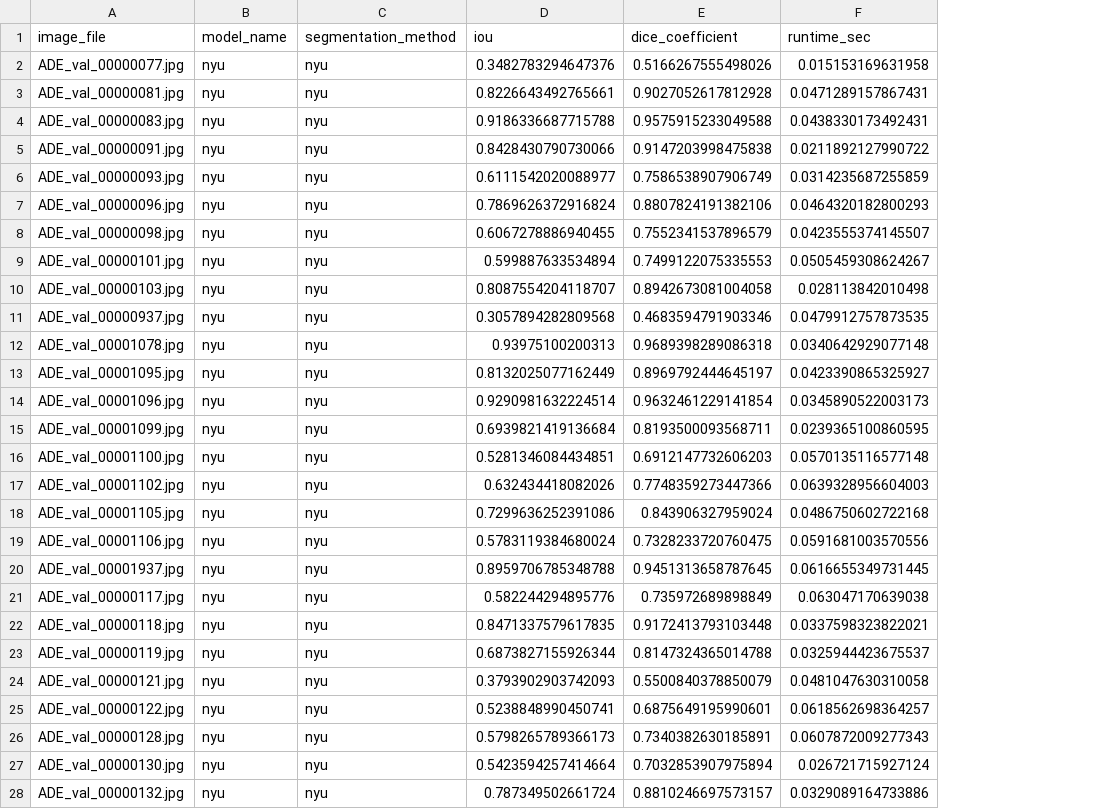
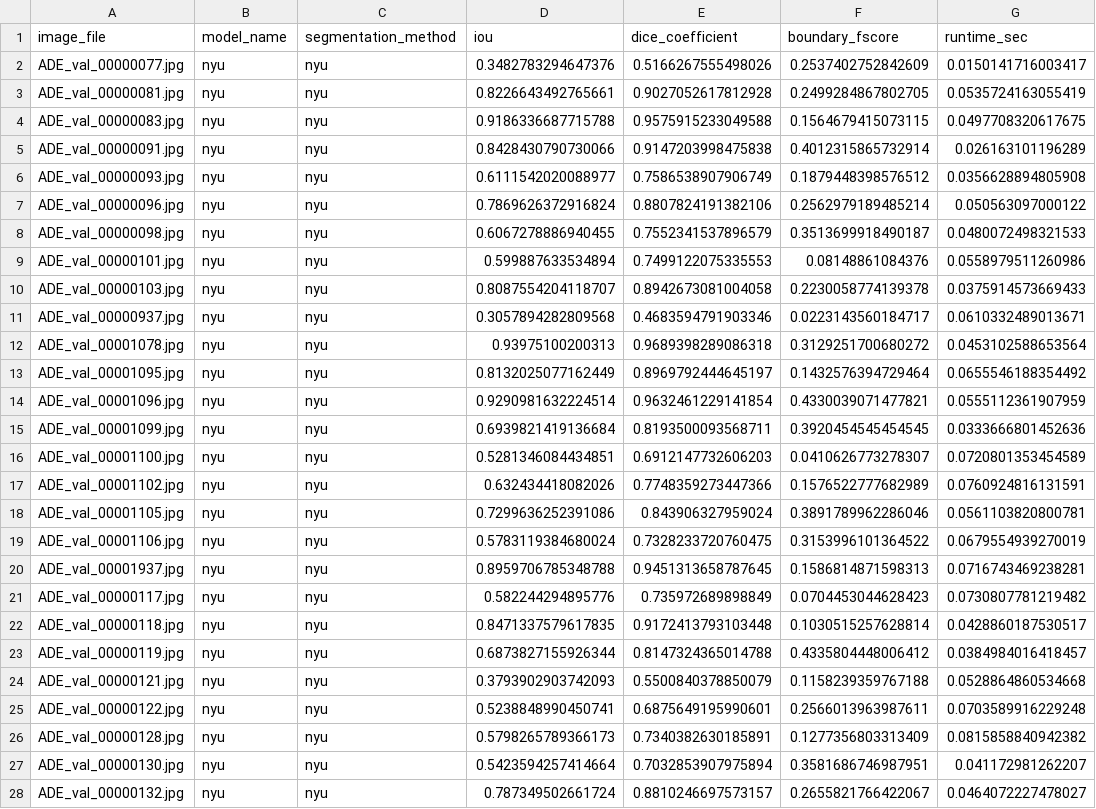
Before and after one commit to RainJiayuSun-star/WallDesignerTool, a CSV file: benchmark/benchmark_output/benchmark_results_home_or_hotel_nyu_preprocessed.csv, drawn as a sheet; only a part is shown; addresses are those after the commit; the diff covers the shown part only; the diff names each change by its address in the sheet, - before the commit and + after, or states it on an @@ line.

```diff
--- a/benchmark/benchmark_output/benchmark_results_home_or_hotel_nyu_preprocessed.csv
+++ b/benchmark/benchmark_output/benchmark_results_home_or_hotel_nyu_preprocessed.csv
+column F (boundary_fscore), rows 2-28: 0.2537402752842609 | 0.2499284867802705 | 0.1564679415073115 | 0.4012315865732914 | 0.1879448398576512 | 0.2562979189485214 | 0.3513699918490187 | 0.08148861084376 | 0.2230058774139378 | 0.0223143560184717 | 0.3129251700680272 | 0.1432576394729464 | 0.4330039071477821 | 0.3920454545454545 | 0.0410626773278307 | 0.1576522777682989 | 0.3891789962286046 | 0.3153996101364522 | 0.1586814871598313 | 0.0704453044628423 | 0.1030515257628814 | 0.4335804448006412 | 0.1158239359767188 | 0.2566013963987611 | 0.1277356803313409 | 0.3581686746987951 | 0.2655821766422067
-G2 (runtime_sec): 0.015153169631958
+G2 (runtime_sec): 0.0150141716003417
-G3 (runtime_sec): 0.0471289157867431
+G3 (runtime_sec): 0.0535724163055419
-G4 (runtime_sec): 0.0438330173492431
+G4 (runtime_sec): 0.0497708320617675
-G5 (runtime_sec): 0.0211892127990722
+G5 (runtime_sec): 0.026163101196289
-G6 (runtime_sec): 0.0314235687255859
+G6 (runtime_sec): 0.0356628894805908
-G7 (runtime_sec): 0.0464320182800293
+G7 (runtime_sec): 0.050563097000122
-G8 (runtime_sec): 0.0423555374145507
+G8 (runtime_sec): 0.0480072498321533
-G9 (runtime_sec): 0.0505459308624267
+G9 (runtime_sec): 0.0558979511260986
-G10 (runtime_sec): 0.028113842010498
+G10 (runtime_sec): 0.0375914573669433
-G11 (runtime_sec): 0.0479912757873535
+G11 (runtime_sec): 0.0610332489013671
-G12 (runtime_sec): 0.0340642929077148
+G12 (runtime_sec): 0.0453102588653564
-G13 (runtime_sec): 0.0423390865325927
+G13 (runtime_sec): 0.0655546188354492
-G14 (runtime_sec): 0.0345890522003173
+G14 (runtime_sec): 0.0555112361907959
-G15 (runtime_sec): 0.0239365100860595
+G15 (runtime_sec): 0.0333666801452636
-G16 (runtime_sec): 0.0570135116577148
+G16 (runtime_sec): 0.0720801353454589
-G17 (runtime_sec): 0.0639328956604003
+G17 (runtime_sec): 0.0760924816131591
-G18 (runtime_sec): 0.0486750602722168
+G18 (runtime_sec): 0.0561103820800781
-G19 (runtime_sec): 0.0591681003570556
+G19 (runtime_sec): 0.0679554939270019
-G20 (runtime_sec): 0.0616655349731445
+G20 (runtime_sec): 0.0716743469238281
-G21 (runtime_sec): 0.063047170639038
+G21 (runtime_sec): 0.0730807781219482
-G22 (runtime_sec): 0.0337598323822021
+G22 (runtime_sec): 0.0428860187530517
-G23 (runtime_sec): 0.0325944423675537
+G23 (runtime_sec): 0.0384984016418457
-G24 (runtime_sec): 0.0481047630310058
+G24 (runtime_sec): 0.0528864860534668
-G25 (runtime_sec): 0.0618562698364257
+G25 (runtime_sec): 0.0703589916229248
-G26 (runtime_sec): 0.0607872009277343
+G26 (runtime_sec): 0.0815858840942382
-G27 (runtime_sec): 0.026721715927124
+G27 (runtime_sec): 0.041172981262207
-G28 (runtime_sec): 0.0329089164733886
+G28 (runtime_sec): 0.0464072227478027
```
Also changed, not shown: 116 edited cells elsewhere in this file, benchmark/benchmark_output/benchmark_results_home_or_hotel_mask2former_preprocessed.csv, benchmark/benchmark_output/benchmark_results_home_or_hotel_oneformer_preprocessed.csv, 28 other files.
